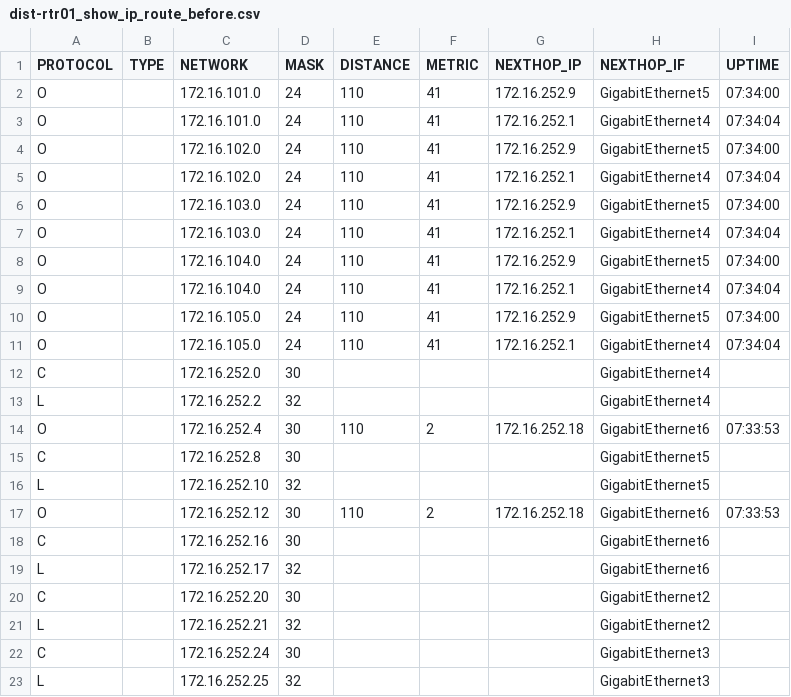
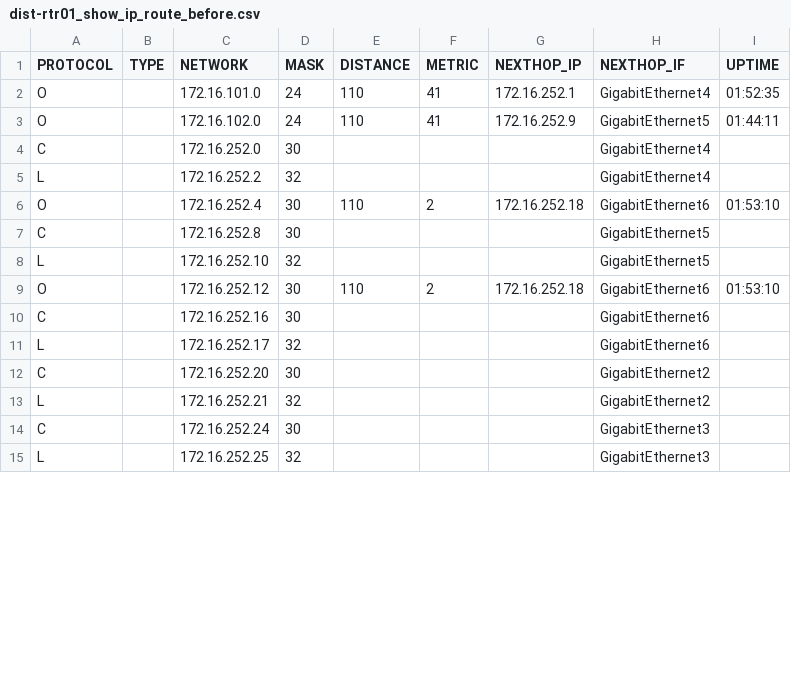
Before and after one commit to R60-JCW/log_get, a CSV file: health_check/tmp-facts/dist-rtr01_show_ip_route_before.csv, drawn as a sheet; only a part is shown; the diff covers the shown part only.

```diff
--- a/health_check/tmp-facts/dist-rtr01_show_ip_route_before.csv
+++ b/health_check/tmp-facts/dist-rtr01_show_ip_route_before.csv
@@ -1,18 +1,10 @@
 PROTOCOL,TYPE,NETWORK,MASK,DISTANCE,METRIC,NEXTHOP_IP,NEXTHOP_IF,UPTIME
-O,,172.16.101.0,24,110,41,172.16.252.9,GigabitEthernet5,07:34:00
-O,,172.16.101.0,24,110,41,172.16.252.1,GigabitEthernet4,07:34:04
-O,,172.16.102.0,24,110,41,172.16.252.9,GigabitEthernet5,07:34:00
-O,,172.16.102.0,24,110,41,172.16.252.1,GigabitEthernet4,07:34:04
-O,,172.16.103.0,24,110,41,172.16.252.9,GigabitEthernet5,07:34:00
-O,,172.16.103.0,24,110,41,172.16.252.1,GigabitEthernet4,07:34:04
-O,,172.16.104.0,24,110,41,172.16.252.9,GigabitEthernet5,07:34:00
-O,,172.16.104.0,24,110,41,172.16.252.1,GigabitEthernet4,07:34:04
-O,,172.16.105.0,24,110,41,172.16.252.9,GigabitEthernet5,07:34:00
-O,,172.16.105.0,24,110,41,172.16.252.1,GigabitEthernet4,07:34:04
+O,,172.16.101.0,24,110,41,172.16.252.1,GigabitEthernet4,01:52:35
+O,,172.16.102.0,24,110,41,172.16.252.9,GigabitEthernet5,01:44:11
 C,,172.16.252.0,30,,,,GigabitEthernet4,
 L,,172.16.252.2,32,,,,GigabitEthernet4,
-O,,172.16.252.4,30,110,2,172.16.252.18,GigabitEthernet6,07:33:53
+O,,172.16.252.4,30,110,2,172.16.252.18,GigabitEthernet6,01:53:10
 C,,172.16.252.8,30,,,,GigabitEthernet5,
 L,,172.16.252.10,32,,,,GigabitEthernet5,
-O,,172.16.252.12,30,110,2,172.16.252.18,GigabitEthernet6,07:33:53
+O,,172.16.252.12,30,110,2,172.16.252.18,GigabitEthernet6,01:53:10
 C,,172.16.252.16,30,,,,GigabitEthernet6,
```
Also changed, not shown: 10 edited cells elsewhere in this file, health_check/tmp-facts/dist-rtr01_show_ip_route_after.csv, health_check/tmp-facts/dist-rtr01_show_version_before.csv, 21 other files.
